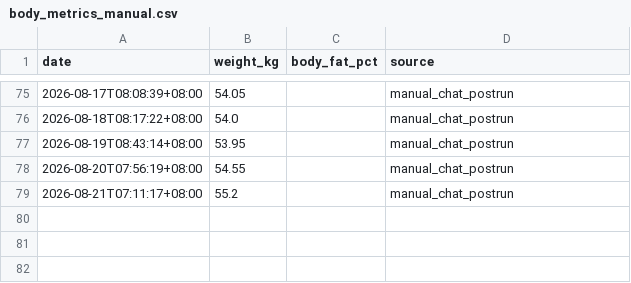
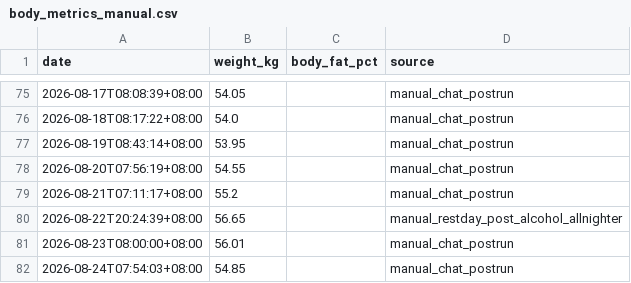
Before and after one commit to xiadasy/site-training-panel, a CSV file: data/body/body_metrics_manual.csv, drawn as a sheet; only a part is shown, gaps mark what is left out.

```diff
--- a/data/body/body_metrics_manual.csv
+++ b/data/body/body_metrics_manual.csv
@@ -79 +79,4 @@ date,weight_kg,body_fat_pct,source
 2026-08-21T07:11:17+08:00,55.2,,manual_chat_postrun
+2026-08-22T20:24:39+08:00,56.65,,manual_restday_post_alcohol_allnighter
+2026-08-23T08:00:00+08:00,56.01,,manual_chat_postrun
+2026-08-24T07:54:03+08:00,54.85,,manual_chat_postrun
```
Also changed, not shown: data/shoes/shoe_mileage.csv, data/shoes/shoe_summary.csv, 5 other files.
